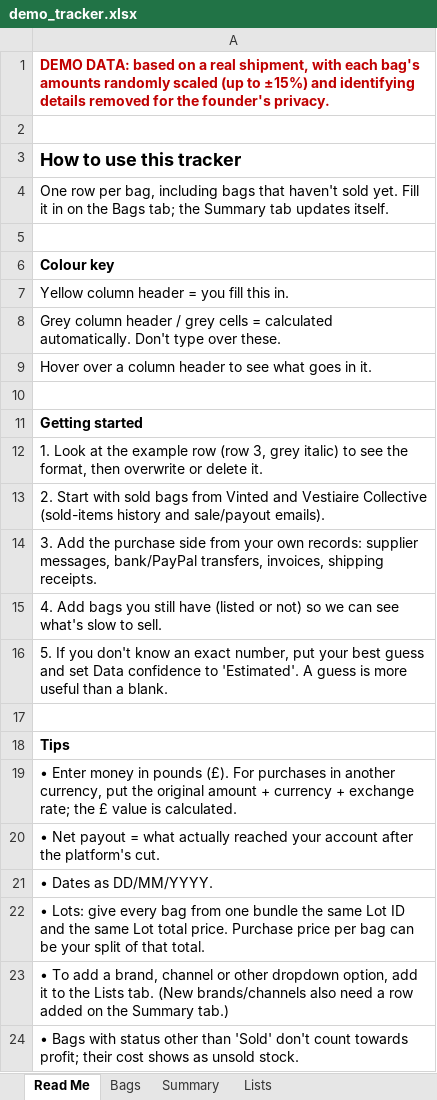
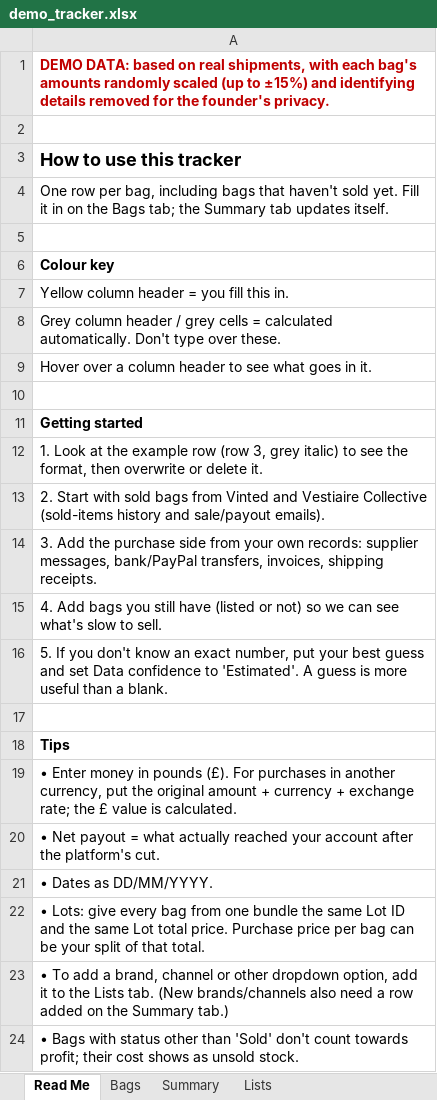
Before and after one commit to mwhan99/luxury-resale-analytics, an Excel workbook: data/demo_tracker.xlsx, sheet Read Me, drawn as a sheet; values as stored, in another font and other column widths than the file's, no borders; the diff names each change by its address in the sheet, - before the commit and + after, or states it on an @@ line.

Commit message:
Add files via upload
Add shipments 2–3 and Vinted collab to demo data

```diff
--- a/data/demo_tracker.xlsx (sheet Read Me)
+++ b/data/demo_tracker.xlsx (sheet Read Me)
-A1: …based on a real shipment, with each…
+A1: …based on real shipments, with each…
```
Also changed, not shown: sheet Bags, sheet Summary, sheet Lists, formulas that keep their value, data/blank_tracker.xlsx, 4 other files.
